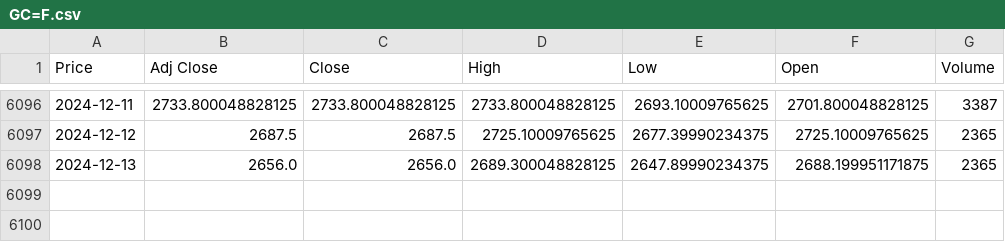
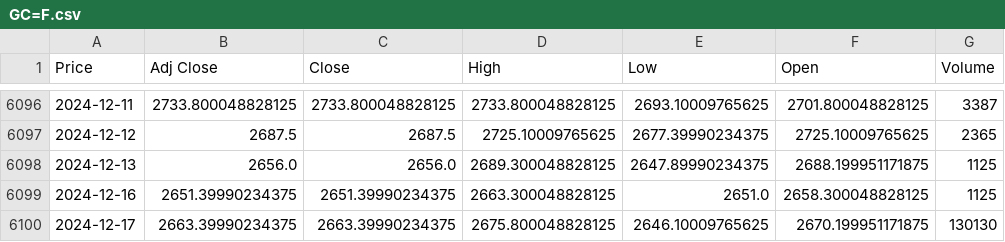
Before and after one commit to taleblou/GRU-Price-Prediction, a CSV file: Data/GC=F.csv, drawn as a sheet; only a part is shown, gaps mark what is left out; the diff names each change by its address in the sheet, - before the commit and + after, or states it on an @@ line.

```diff
--- a/Data/GC=F.csv
+++ b/Data/GC=F.csv
-G6098 (Volume): 2365
+G6098 (Volume): 1125
+row 6099: 2024-12-16 | 2651.39990234375 | 2651.39990234375 | 2663.300048828125 | 2651.0 | 2658.300048828125 | 1125
+row 6100: 2024-12-17 | 2663.39990234375 | 2663.39990234375 | 2675.800048828125 | 2646.10009765625 | 2670.199951171875 | 130130
```
Also changed, not shown: Data/BTC-USD.csv, Data/EURUSD=X.csv, 1 other file.
